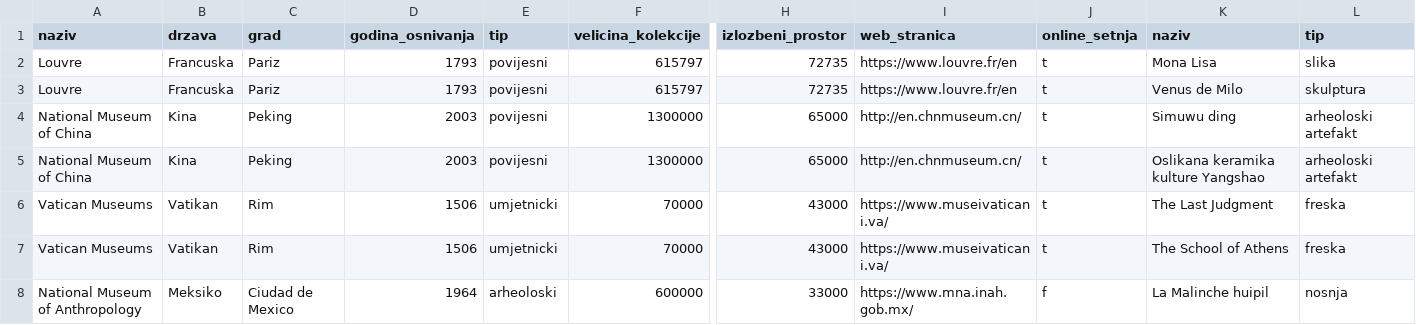
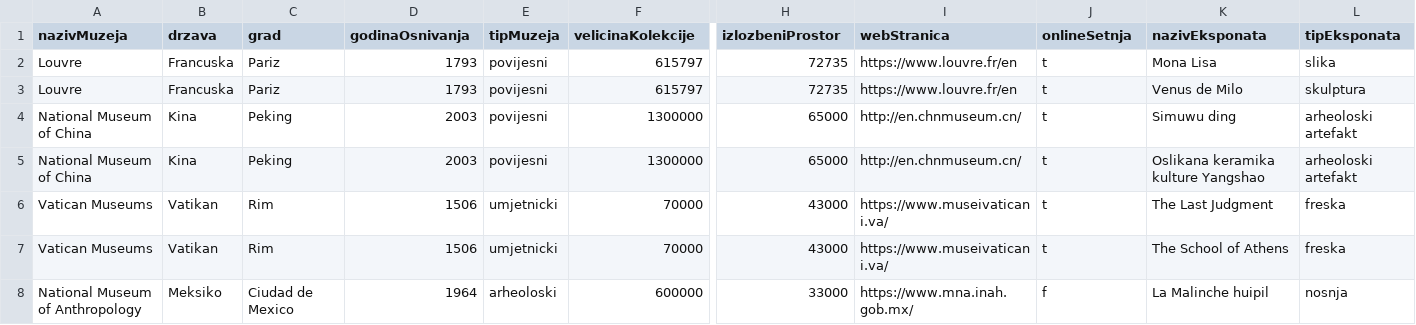
Before and after one commit to fvrb/otvoreno-racunarstvo, a CSV file: muzeji.csv, drawn as a sheet; only a part is shown, gaps mark what is left out; the diff names each change by its address in the sheet, - before the commit and + after, or states it on an @@ line.

```diff
--- a/muzeji.csv
+++ b/muzeji.csv
-A1: naziv
+A1: nazivMuzeja
-D1: godina_osnivanja
+D1: godinaOsnivanja
-E1: tip
+E1: tipMuzeja
-F1: velicina_kolekcije
+F1: velicinaKolekcije
-H1: izlozbeni_prostor
+H1: izlozbeniProstor
-I1: web_stranica
+I1: webStranica
-J1: online_setnja
+J1: onlineSetnja
-K1: naziv
+K1: nazivEksponata
-L1: tip
+L1: tipEksponata
```
Also changed, not shown: 1 other file.
